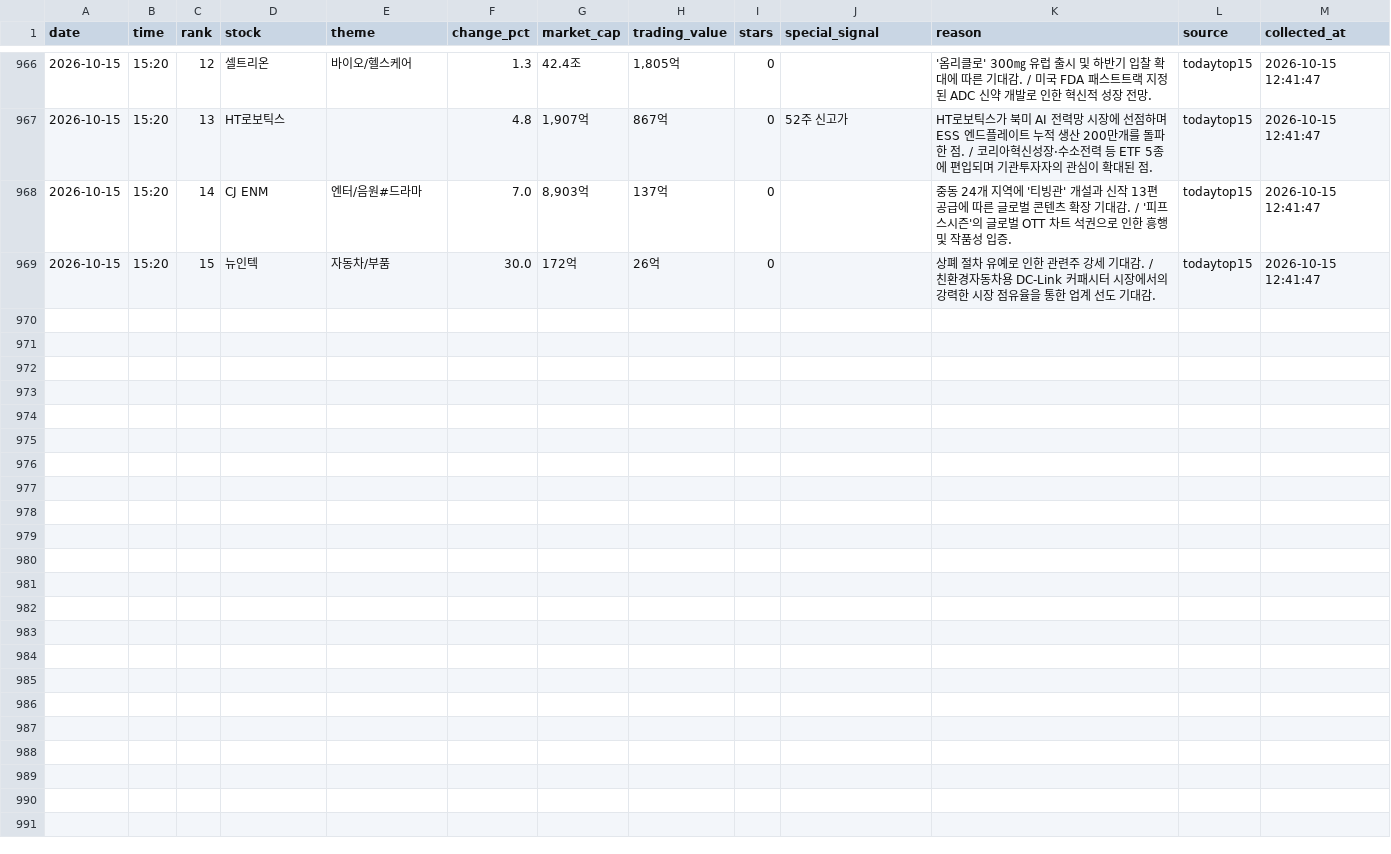
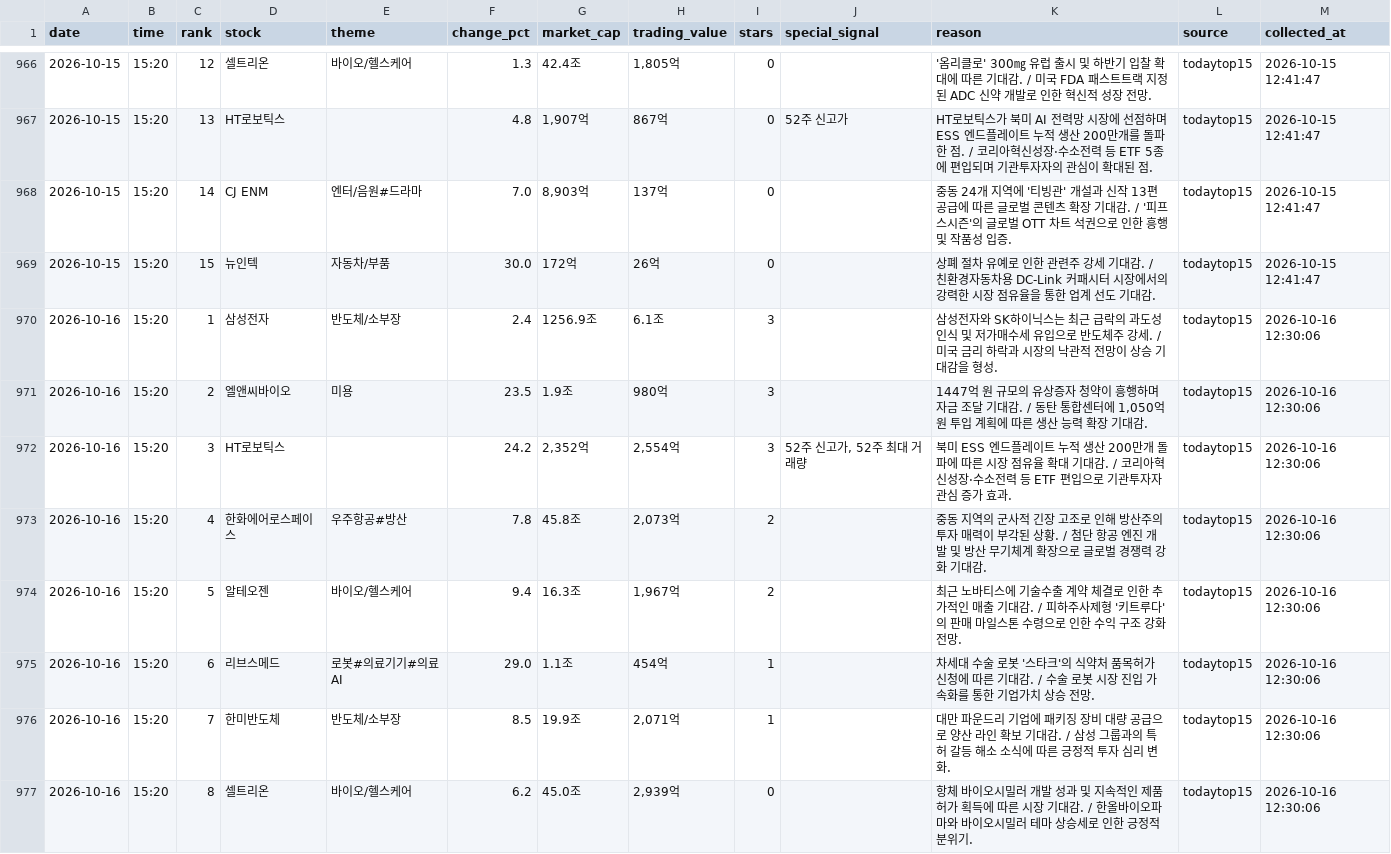
Before and after one commit to jinzhensheng-hash/awakeplus-dashboard, a CSV file: awakeplus/data/todaytop15.csv, drawn as a sheet; only a part is shown, gaps mark what is left out; the diff covers the shown part only.

Commit message:
Update AWAKEPLUS dashboard

```diff
--- a/awakeplus/data/todaytop15.csv
+++ b/awakeplus/data/todaytop15.csv
@@ -969 +969,9 @@
 2026-10-15,15:20,15,뉴인텍,자동차/부품,30.0,172억,26억,0,,상폐 절차 유예로 인한 관련주 강세 기대감. / 친환경자동차용 DC-Link 커패시터 시장에서의 강력한 시장 점유율을 통한 업계 선도 기대감.,todaytop15,2026-10-15 12:41:47
+2026-10-16,15:20,1,삼성전자,반도체/소부장,2.4,1256.9조,6.1조,3,,삼성전자와 SK하이닉스는 최근 급락의 과도성 인식 및 저가매수세 유입으로 반도체주 강세. / 미국 금리 하락과 시장의 낙관적 전망이 상승 기대감을 형성.,todaytop15,2026-10-16 12:30:06
+2026-10-16,15:20,2,엘앤씨바이오,미용,23.5,1.9조,980억,3,,"1447억 원 규모의 유상증자 청약이 흥행하며 자금 조달 기대감. / 동탄 통합센터에 1,050억 원 투입 계획에 따른 생산 능력 확장 기대감.",todaytop15,2026-10-16 12:30:06
+2026-10-16,15:20,3,HT로보틱스,,24.2,"2,352억","2,554억",3,"52주 신고가, 52주 최대 거래량",북미 ESS 엔드플레이트 누적 생산 200만개 돌파에 따른 시장 점유율 확대 기대감. / 코리아혁신성장·수소전력 등 ETF 편입으로 기관투자자 관심 증가 효과.,todaytop15,2026-10-16 12:30:06
+2026-10-16,15:20,4,한화에어로스페이스,우주항공#방산,7.8,45.8조,"2,073억",2,,중동 지역의 군사적 긴장 고조로 인해 방산주의 투자 매력이 부각된 상황. / 첨단 항공 엔진 개발 및 방산 무기체계 확장으로 글로벌 경쟁력 강화 기대감.,todaytop15,2026-10-16 12:30:06
+2026-10-16,15:20,5,알테오젠,바이오/헬스케어,9.4,16.3조,"1,967억",2,,최근 노바티스에 기술수출 계약 체결로 인한 추가적인 매출 기대감. / 피하주사제형 '키트루다'의 판매 마일스톤 수령으로 인한 수익 구조 강화 전망.,todaytop15,2026-10-16 12:30:06
+2026-10-16,15:20,6,리브스메드,로봇#의료기기#의료AI,29.0,1.1조,454억,1,,차세대 수술 로봇 '스타크'의 식약처 품목허가 신청에 따른 기대감. / 수술 로봇 시장 진입 가속화를 통한 기업가치 상승 전망.,todaytop15,2026-10-16 12:30:06
+2026-10-16,15:20,7,한미반도체,반도체/소부장,8.5,19.9조,"2,071억",1,,대만 파운드리 기업에 패키징 장비 대량 공급으로 양산 라인 확보 기대감. / 삼성 그룹과의 특허 갈등 해소 소식에 따른 긍정적 투자 심리 변화.,todaytop15,2026-10-16 12:30:06
+2026-10-16,15:20,8,셀트리온,바이오/헬스케어,6.2,45.0조,"2,939억",0,,항체 바이오시밀러 개발 성과 및 지속적인 제품 허가 획득에 따른 시장 기대감. / 한올바이오파마와 바이오시밀러 테마 상승세로 인한 긍정적 분위기.,todaytop15,2026-10-16 12:30:06
```
Also changed, not shown: 7 added rows elsewhere in this file, awakeplus/data/posts.csv, 3 other files.
